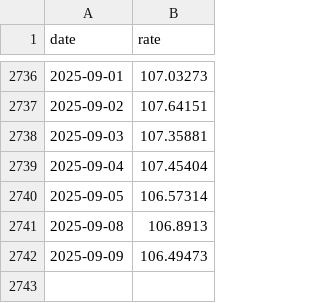
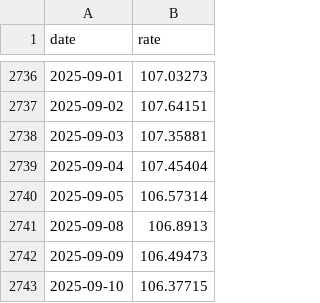
Before and after one commit to stSoftwareAU/GRQ-FX-validation, a CSV file: docs/data/CADJPY.csv, drawn as a sheet; only a part is shown, gaps mark what is left out; the diff names each change by its address in the sheet, - before the commit and + after, or states it on an @@ line.

```diff
--- a/docs/data/CADJPY.csv
+++ b/docs/data/CADJPY.csv
+row 2743: 2025-09-10 | 106.37715
```
Also changed, not shown: docs/data/AUDCAD.csv, docs/data/AUDCNY.csv, 53 other files.
